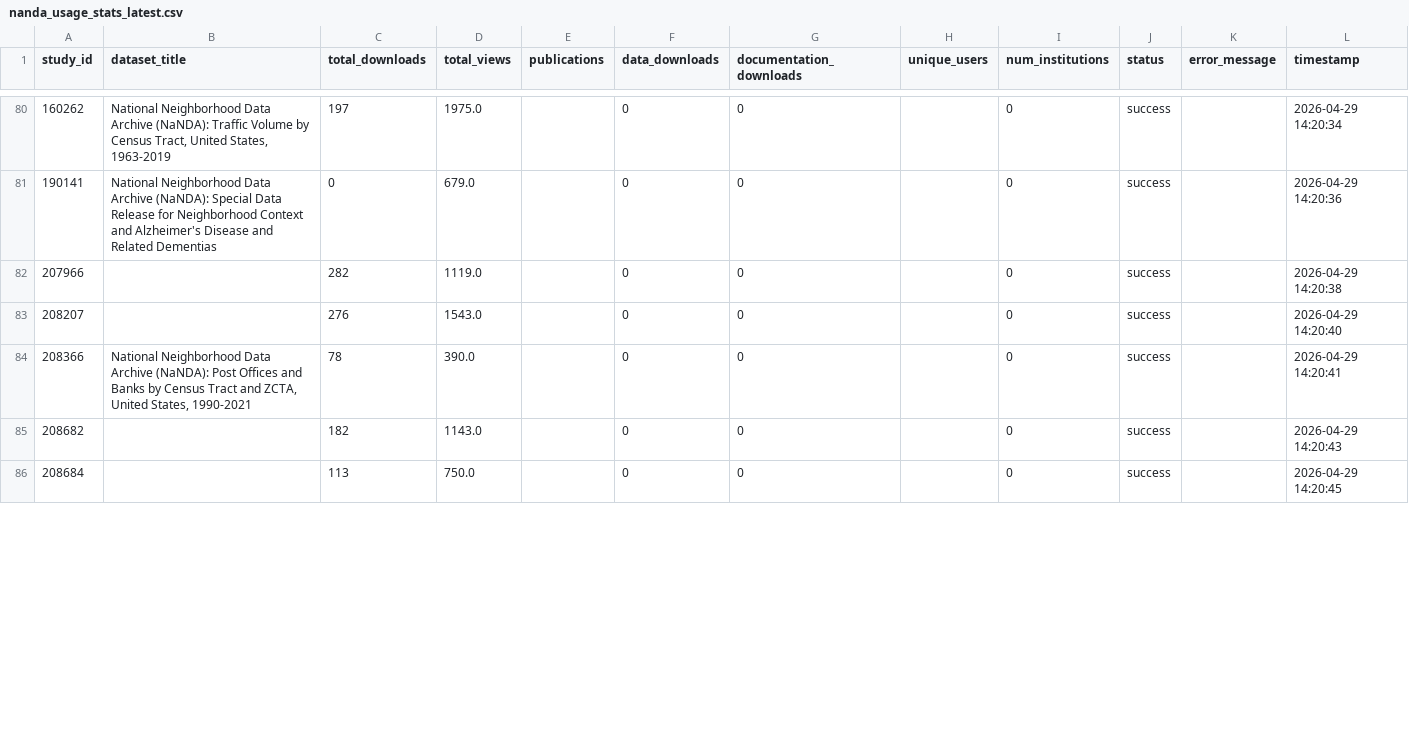
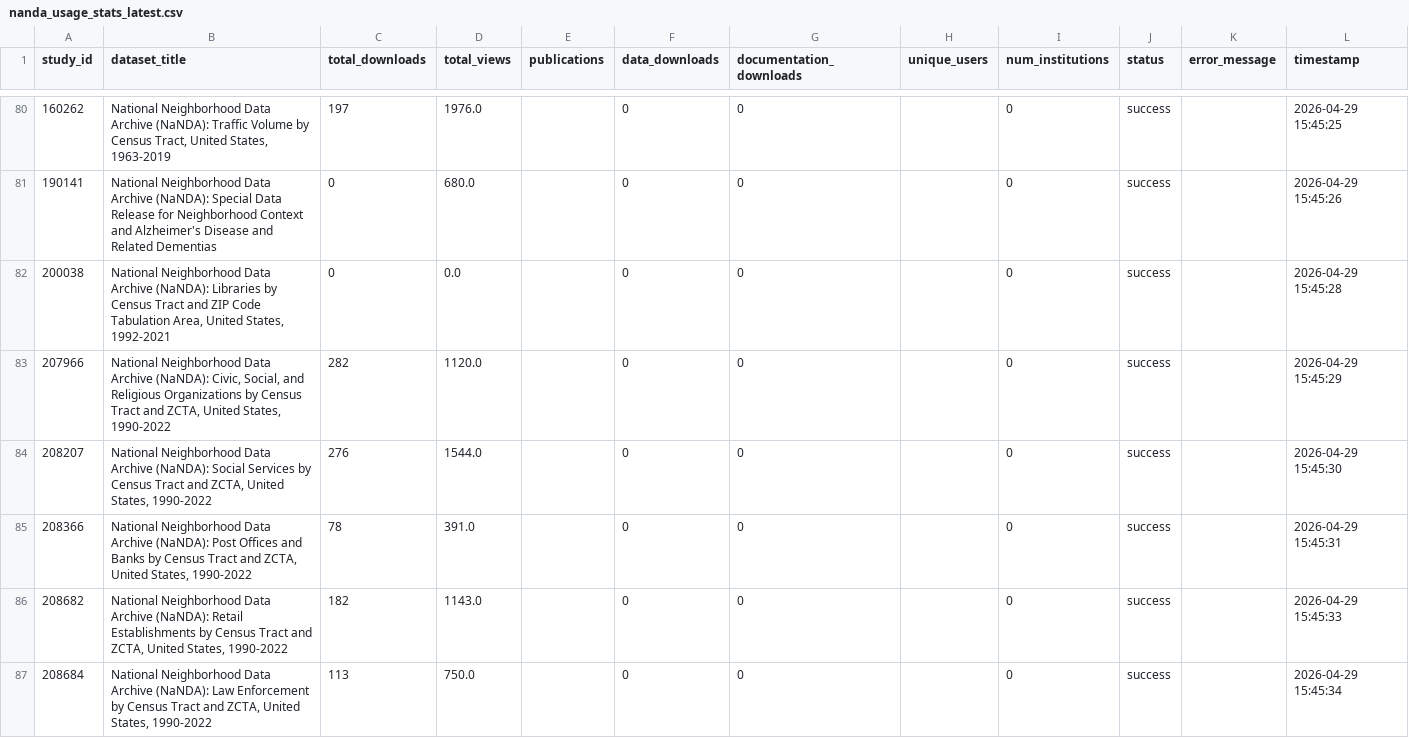
Before and after one commit to The-National-Neighborhood-Data-Archive/usage-metrics, a CSV file: data/nanda_usage_stats_latest.csv, drawn as a sheet; only a part is shown, gaps mark what is left out; the diff covers the shown part only.

```diff
--- a/data/nanda_usage_stats_latest.csv
+++ b/data/nanda_usage_stats_latest.csv
@@ -80,7 +80,8 @@ study_id,dataset_title,total_downloads,total_views,publications,data_downloads,d
-160262,"National Neighborhood Data Archive (NaNDA): Traffic Volume by Census Tract, United States, 1963-2019",197,1975.0,,0,0,,0,success,,2026-04-29 14:20:34
-190141,National Neighborhood Data Archive (NaNDA): Special Data Release for Neighborhood Context and Alzheimer's Disease and Related Dementias,0,679.0,,0,0,,0,success,,2026-04-29 14:20:36
-207966,,282,1119.0,,0,0,,0,success,,2026-04-29 14:20:38
-208207,,276,1543.0,,0,0,,0,success,,2026-04-29 14:20:40
-208366,"National Neighborhood Data Archive (NaNDA): Post Offices and Banks by Census Tract and ZCTA, United States, 1990-2021",78,390.0,,0,0,,0,success,,2026-04-29 14:20:41
-208682,,182,1143.0,,0,0,,0,success,,2026-04-29 14:20:43
-208684,,113,750.0,,0,0,,0,success,,2026-04-29 14:20:45
+160262,"National Neighborhood Data Archive (NaNDA): Traffic Volume by Census Tract, United States, 1963-2019",197,1976.0,,0,0,,0,success,,2026-04-29 15:45:25
+190141,National Neighborhood Data Archive (NaNDA): Special Data Release for Neighborhood Context and Alzheimer's Disease and Related Dementias,0,680.0,,0,0,,0,success,,2026-04-29 15:45:26
+200038,"National Neighborhood Data Archive (NaNDA): Libraries by Census Tract and ZIP Code Tabulation Area, United States, 1992-2021",0,0.0,,0,0,,0,success,,2026-04-29 15:45:28
+207966,"National Neighborhood Data Archive (NaNDA): Civic, Social, and Religious Organizations by Census Tract and ZCTA, United States, 1990-2022",282,1120.0,,0,0,,0,success,,2026-04-29 15:45:29
+208207,"National Neighborhood Data Archive (NaNDA): Social Services by Census Tract and ZCTA, United States, 1990-2022",276,1544.0,,0,0,,0,success,,2026-04-29 15:45:30
+208366,"National Neighborhood Data Archive (NaNDA): Post Offices and Banks by Census Tract and ZCTA, United States, 1990-2022",78,391.0,,0,0,,0,success,,2026-04-29 15:45:31
+208682,"National Neighborhood Data Archive (NaNDA): Retail Establishments by Census Tract and ZCTA, United States, 1990-2022",182,1143.0,,0,0,,0,success,,2026-04-29 15:45:33
+208684,"National Neighborhood Data Archive (NaNDA): Law Enforcement by Census Tract and ZCTA, United States, 1990-2022",113,750.0,,0,0,,0,success,,2026-04-29 15:45:34
```
Also changed, not shown: 166 edited cells elsewhere in this file, data/nanda_usage_stats_2026-04-29.csv, data/nanda_usage_timeseries_2026-04-29.csv, 4 other files.
